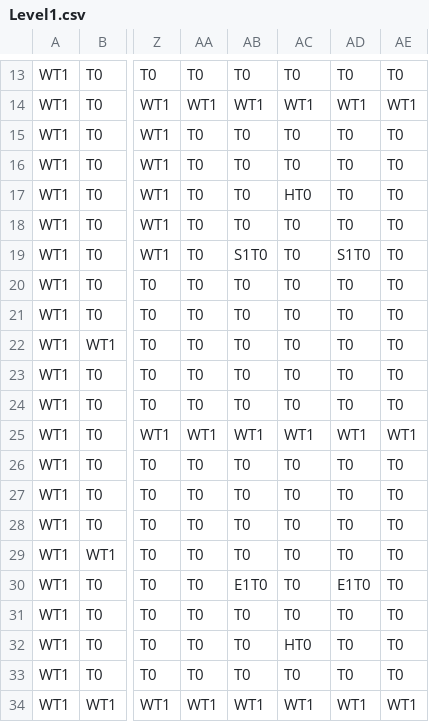
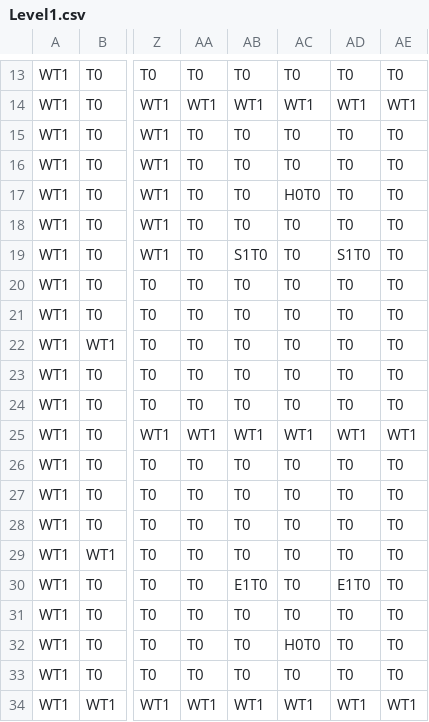
Before and after one commit to tst2005googlecode/03-march-1gam-crypt-crawler, a CSV file: Asset/Data/Level1.csv, drawn as a sheet; only a part is shown, gaps mark what is left out; the diff names each change by its address in the sheet, - before the commit and + after, or states it on an @@ line.

```diff
--- a/Asset/Data/Level1.csv
+++ b/Asset/Data/Level1.csv
-AC17: HT0
+AC17: H0T0
-AC32: HT0
+AC32: H0T0
```
Also changed, not shown: Asset/Data/Level2.csv, Asset/Data/Level3.csv, 9 other files.
